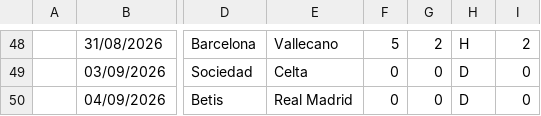
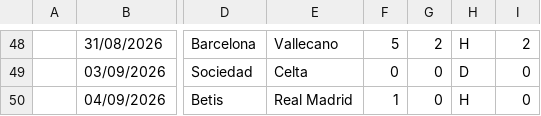
Before and after one commit to iFelice/SoccerMath2.0, a CSV file: SoccerMath/database/LaLiga_Live.csv, drawn as a sheet; only a part is shown, gaps mark what is left out; the diff names each change by its address in the sheet, - before the commit and + after, or states it on an @@ line.

```diff
--- a/SoccerMath/database/LaLiga_Live.csv
+++ b/SoccerMath/database/LaLiga_Live.csv
-F50: 0
+F50: 1
-H50: D
+H50: H
```
Also changed, not shown: SoccerMath/database/Bundesliga_Live.csv, SoccerMath/database/Ligue1_Live.csv, 1 other file.
